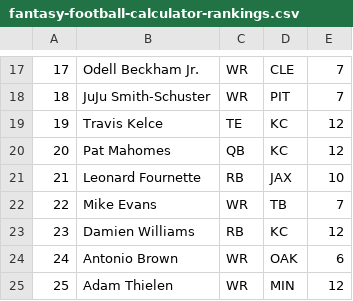
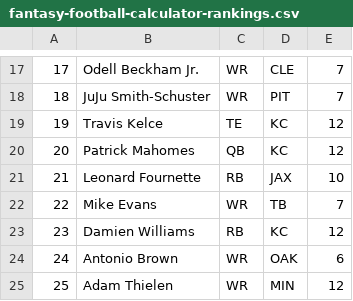
Before and after one commit to dirjk/fantasy-rankings-2019, a CSV file: original-data-2019/fantasy-football-calculator-rankings.csv (was original-data/fantasy-football-calculator-rankings.csv), drawn as a sheet; only a part is shown, gaps mark what is left out.

```diff
--- a/original-data/fantasy-football-calculator-rankings.csv
+++ b/original-data-2019/fantasy-football-calculator-rankings.csv
@@ -19,3 +19,3 @@
 19,Travis Kelce ,TE ,KC ,12
-20,Pat Mahomes ,QB ,KC ,12
+20,Patrick Mahomes ,QB ,KC ,12
 21,Leonard Fournette ,RB ,JAX ,10
```
Also changed, not shown: 19 other files.
